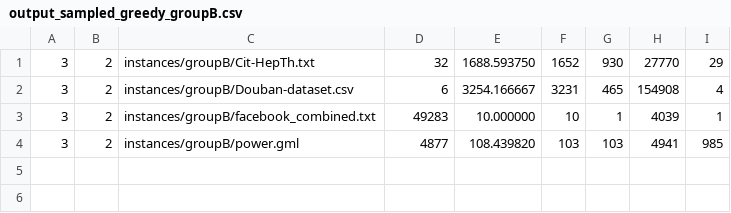
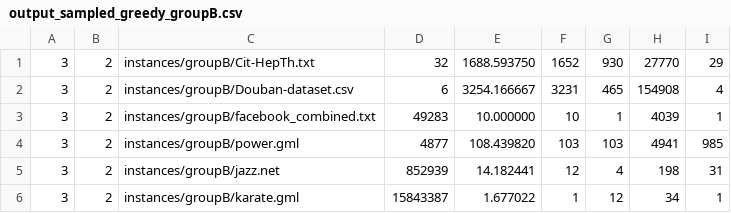
Before and after one commit to fcpereira97/grasp_and_pli_for_perfect_awareness_problem, a CSV file: output/output_sampled_greedy_groupB.csv, drawn as a sheet.

```diff
--- a/output/output_sampled_greedy_groupB.csv
+++ b/output/output_sampled_greedy_groupB.csv
@@ -4 +4,3 @@
 3, 2, instances/groupB/power.gml, 4877, 108.439820, 103, 103, 4941, 985
+3, 2, instances/groupB/jazz.net, 852939, 14.182441, 12, 4, 198, 31
+3, 2, instances/groupB/karate.gml, 15843387, 1.677022, 1, 12, 34, 1
```
Also changed, not shown: output/output_random_plus_greedy_groupB.csv, output/output_standard_groupB.csv, 10 other files.
